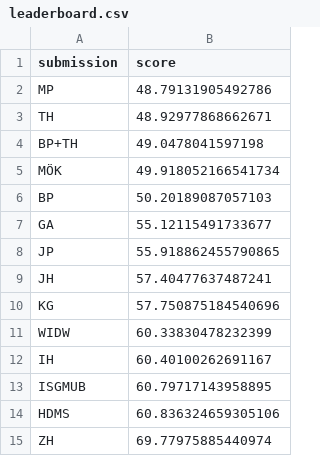
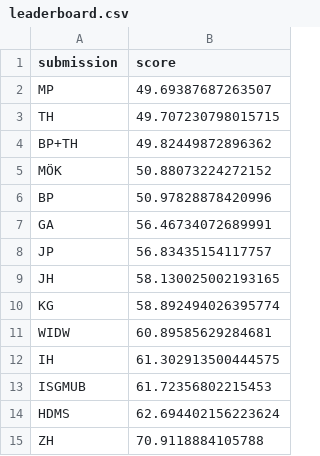
Before and after one commit to mberk/rss-wwc-2023-prediction-competition, a CSV file: leaderboard.csv, drawn as a sheet.

Commit message:
Update leaderboard.csv

```diff
--- a/leaderboard.csv
+++ b/leaderboard.csv
@@ -1,15 +1,15 @@
 submission,score
-MP,48.79131905492786
-TH,48.92977868662671
-BP+TH,49.0478041597198
-MÖK,49.918052166541734
-BP,50.20189087057103
-GA,55.12115491733677
-JP,55.918862455790865
-JH,57.40477637487241
-KG,57.750875184540696
-WIDW,60.33830478232399
-IH,60.40100262691167
-ISGMUB,60.79717143958895
-HDMS,60.836324659305106
-ZH,69.77975885440974
+MP,49.69387687263507
+TH,49.707230798015715
+BP+TH,49.82449872896362
+MÖK,50.88073224272152
+BP,50.97828878420996
+GA,56.46734072689991
+JP,56.83435154117757
+JH,58.130025002193165
+KG,58.892494026395774
+WIDW,60.89585629284681
+IH,61.302913500444575
+ISGMUB,61.72356802215453
+HDMS,62.694402156223624
+ZH,70.9118884105788
```
